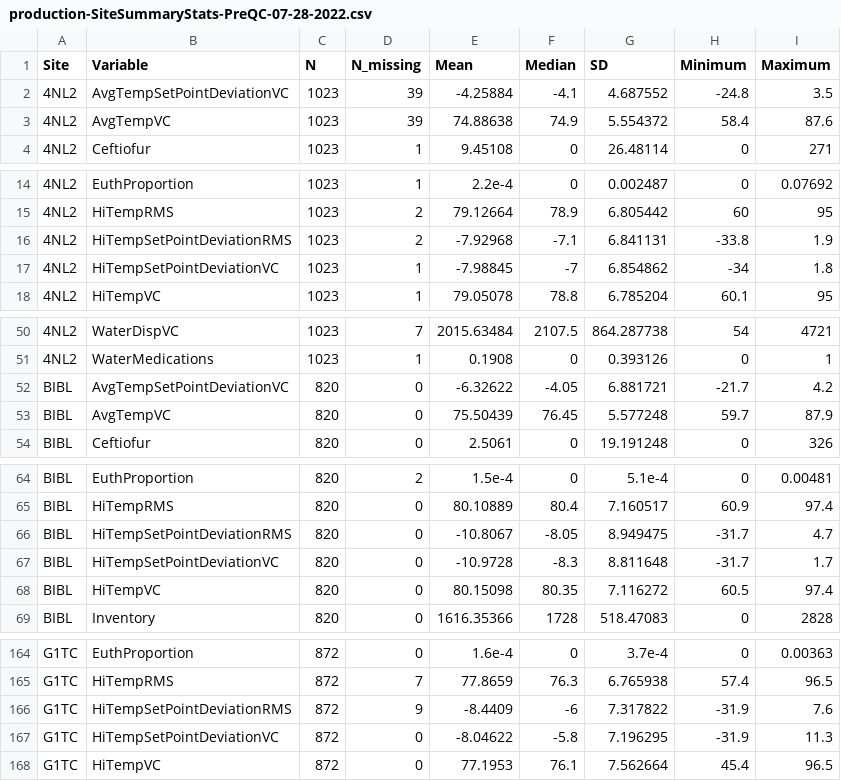
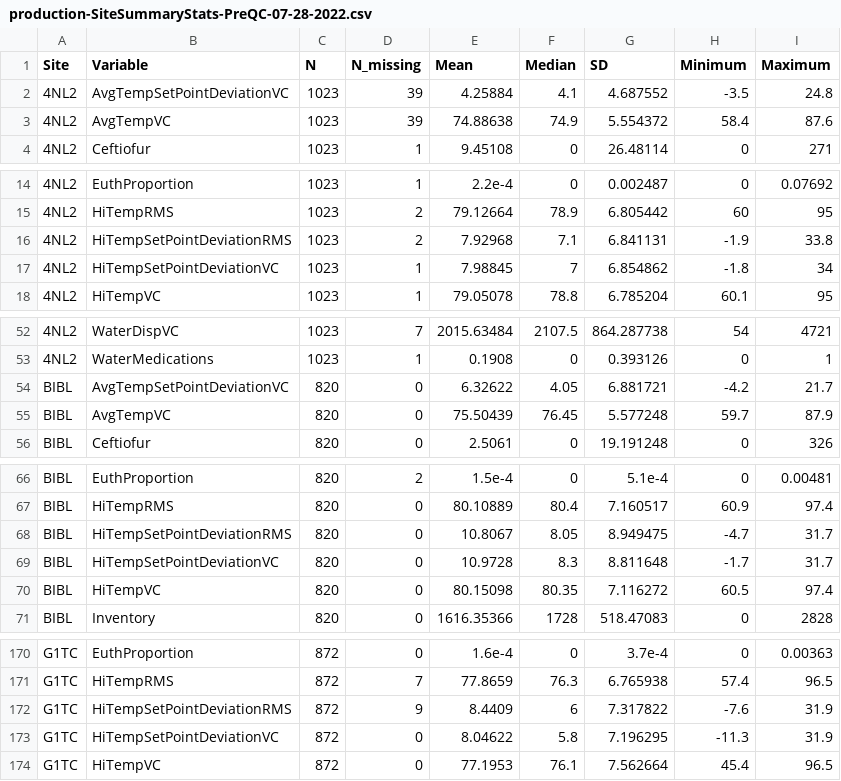
Before and after one commit to cjgwx7/sensor-data, a CSV file: results/exploratory-data-analysis/tables/production-SiteSummaryStats-PreQC-07-28-2022.csv, drawn as a sheet; only a part is shown, gaps mark what is left out; the diff covers the shown part only.

```diff
--- a/results/exploratory-data-analysis/tables/production-SiteSummaryStats-PreQC-07-28-2022.csv
+++ b/results/exploratory-data-analysis/tables/production-SiteSummaryStats-PreQC-07-28-2022.csv
@@ -1,3 +1,3 @@
 Site,Variable,N,N_missing,Mean,Median,SD,Minimum,Maximum
-4NL2,AvgTempSetPointDeviationVC,1023,39,-4.25884,-4.1,4.687552,-24.8,3.5
+4NL2,AvgTempSetPointDeviationVC,1023,39,4.25884,4.1,4.687552,-3.5,24.8
 4NL2,AvgTempVC,1023,39,74.88638,74.9,5.554372,58.4,87.6
@@ -15,4 +15,4 @@ Site,Variable,N,N_missing,Mean,Median,SD,Minimum,Maximum
 4NL2,HiTempRMS,1023,2,79.12664,78.9,6.805442,60,95
-4NL2,HiTempSetPointDeviationRMS,1023,2,-7.92968,-7.1,6.841131,-33.8,1.9
-4NL2,HiTempSetPointDeviationVC,1023,1,-7.98845,-7,6.854862,-34,1.8
+4NL2,HiTempSetPointDeviationRMS,1023,2,7.92968,7.1,6.841131,-1.9,33.8
+4NL2,HiTempSetPointDeviationVC,1023,1,7.98845,7,6.854862,-1.8,34
 4NL2,HiTempVC,1023,1,79.05078,78.8,6.785204,60.1,95
@@ -51,3 +53,3 @@ Site,Variable,N,N_missing,Mean,Median,SD,Minimum,Maximum
 4NL2,WaterMedications,1023,1,0.1908,0,0.393126,0,1
-BIBL,AvgTempSetPointDeviationVC,820,0,-6.32622,-4.05,6.881721,-21.7,4.2
+BIBL,AvgTempSetPointDeviationVC,820,0,6.32622,4.05,6.881721,-4.2,21.7
 BIBL,AvgTempVC,820,0,75.50439,76.45,5.577248,59.7,87.9
@@ -65,4 +67,4 @@ BIBL,EuthProportion,820,2,1.5e-4,0,5.1e-4,0,0.00481
 BIBL,HiTempRMS,820,0,80.10889,80.4,7.160517,60.9,97.4
-BIBL,HiTempSetPointDeviationRMS,820,0,-10.8067,-8.05,8.949475,-31.7,4.7
-BIBL,HiTempSetPointDeviationVC,820,0,-10.9728,-8.3,8.811648,-31.7,1.7
+BIBL,HiTempSetPointDeviationRMS,820,0,10.8067,8.05,8.949475,-4.7,31.7
+BIBL,HiTempSetPointDeviationVC,820,0,10.9728,8.3,8.811648,-1.7,31.7
 BIBL,HiTempVC,820,0,80.15098,80.35,7.116272,60.5,97.4
@@ -165,4 +171,4 @@ G1TC,EuthProportion,872,0,1.6e-4,0,3.7e-4,0,0.00363
 G1TC,HiTempRMS,872,7,77.8659,76.3,6.765938,57.4,96.5
-G1TC,HiTempSetPointDeviationRMS,872,9,-8.4409,-6,7.317822,-31.9,7.6
-G1TC,HiTempSetPointDeviationVC,872,0,-8.04622,-5.8,7.196295,-31.9,11.3
+G1TC,HiTempSetPointDeviationRMS,872,9,8.4409,6,7.317822,-7.6,31.9
+G1TC,HiTempSetPointDeviationVC,872,0,8.04622,5.8,7.196295,-11.3,31.9
 G1TC,HiTempVC,872,0,77.1953,76.1,7.562664,45.4,96.5
```
Also changed, not shown: 12 added rows and 52 edited cells elsewhere in this file, results/exploratory-data-analysis/tables/production-SiteSummaryStats-PostQC-07-28-2022.csv, results/exploratory-data-analysis/tables/production-SummaryStats-PostQC-07-28-2022.csv, 11 other files.
